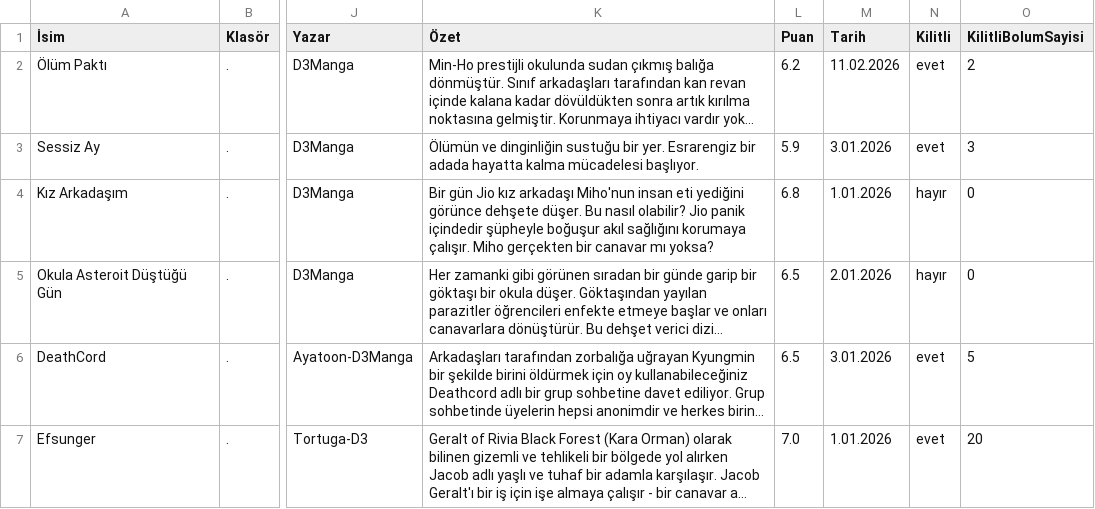
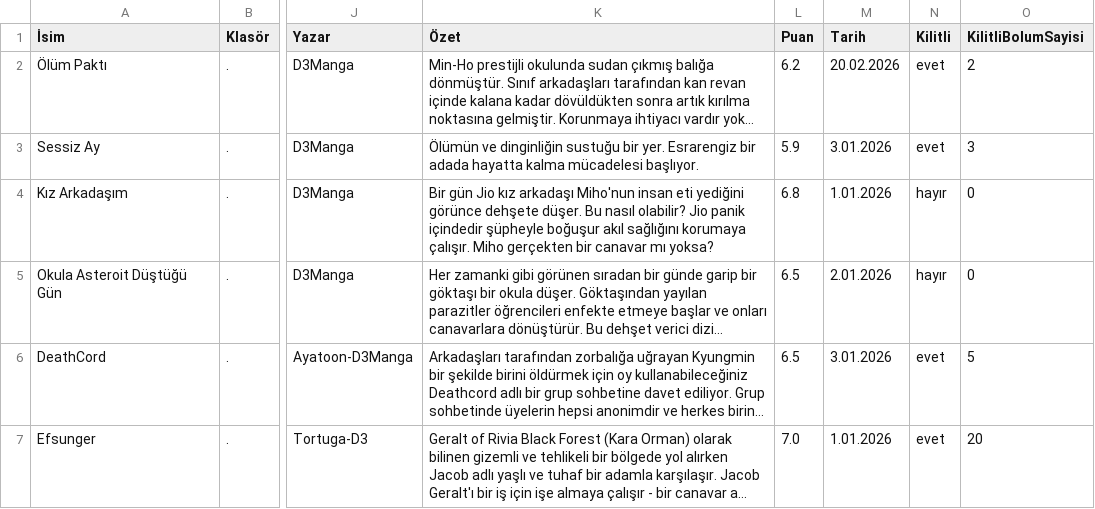
Before and after one commit to zebzetoon/zebzetoon.github.io, a CSV file: liste.csv, drawn as a sheet; only a part is shown, gaps mark what is left out; long unchanged cells end in …; the diff names each change by its address in the sheet, - before the commit and + after, or states it on an @@ line.

Commit message:
Update liste.csv

```diff
--- a/liste.csv
+++ b/liste.csv
-M2 (Tarih): 11.02.2026
+M2 (Tarih): 20.02.2026
```
